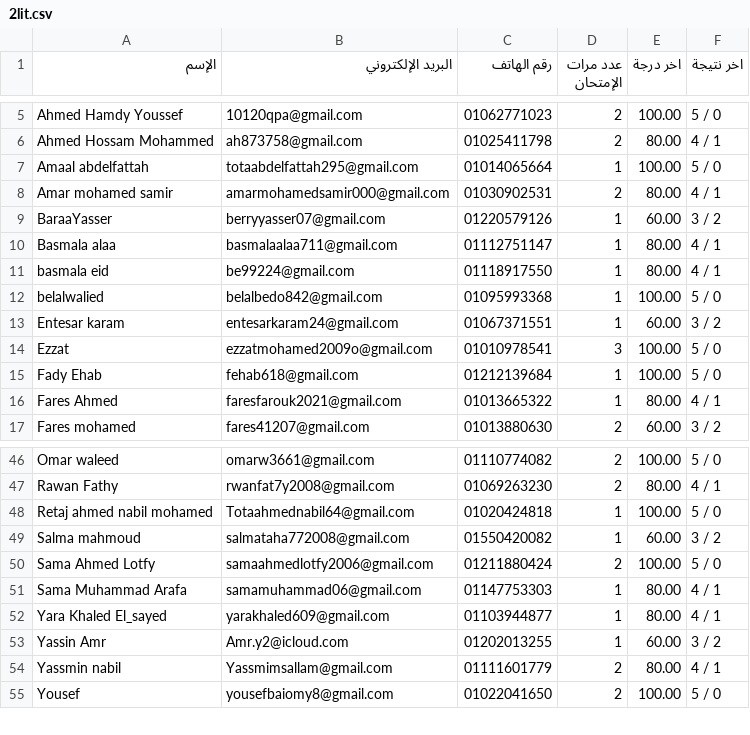
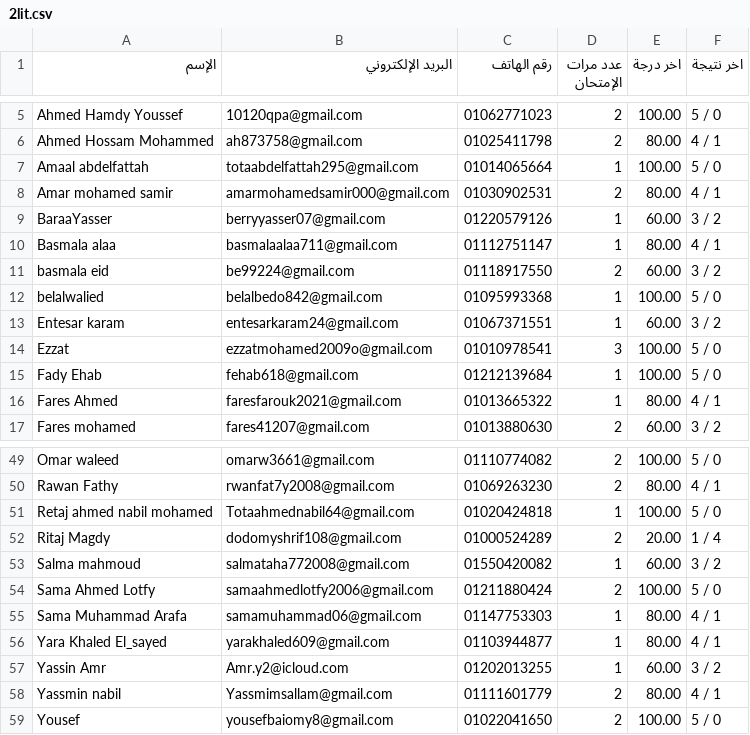
Before and after one commit to Harvovich/Marks-csv, a CSV file: 2lit.csv, drawn as a sheet; only a part is shown, gaps mark what is left out; the diff covers the shown part only.

```diff
--- a/2lit.csv
+++ b/2lit.csv
@@ -10,3 +10,3 @@
 "Basmala alaa","basmalaalaa711@gmail.com","01112751147","1","80.00","4 / 1"
-"basmala eid","be99224@gmail.com","01118917550","1","80.00","4 / 1"
+"basmala eid","be99224@gmail.com","01118917550","2","60.00","3 / 2"
 "belalwalied","belalbedo842@gmail.com","01095993368","1","100.00","5 / 0"
@@ -48,2 +51,3 @@
 "Retaj ahmed nabil mohamed","Totaahmednabil64@gmail.com","01020424818","1","100.00","5 / 0"
+"Ritaj Magdy","dodomyshrif108@gmail.com","01000524289","2","20.00","1 / 4"
 "Salma mahmoud","salmataha772008@gmail.com","01550420082","1","60.00","3 / 2"
```
Also changed, not shown: 5 added rows and 7 edited cells elsewhere in this file.
